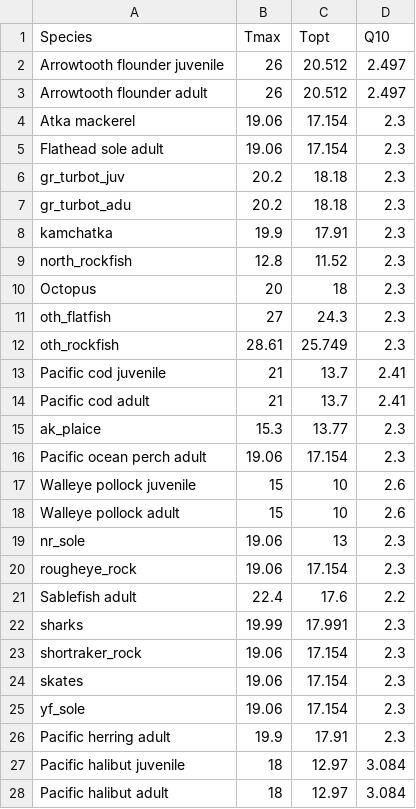
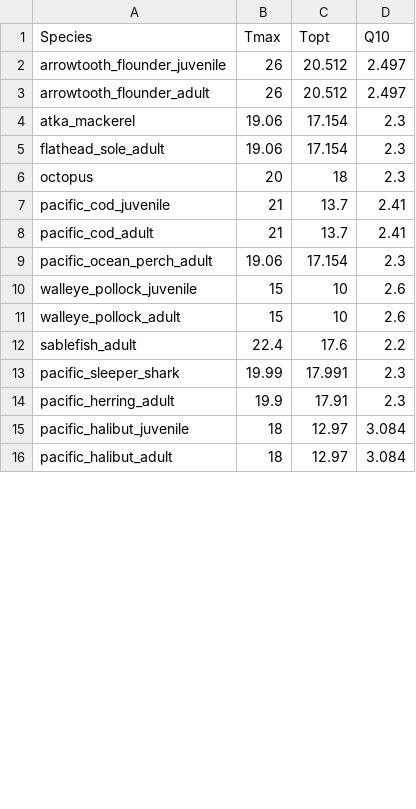
Before and after one commit to BridgetFerriss/WGOA-Ecopath-Rpath, a CSV file: WGOA_source_data/WGOA_bioen.csv, drawn as a sheet; only a part is shown; the diff covers the shown part only.

Commit message:
Bioenergetics work. BD

```diff
--- a/WGOA_source_data/WGOA_bioen.csv
+++ b/WGOA_source_data/WGOA_bioen.csv
@@ -1,28 +1,16 @@
 "Species","Tmax","Topt","Q10"
-"Arrowtooth flounder juvenile",26,20.512,2.497
-"Arrowtooth flounder adult",26,20.512,2.497
-"Atka mackerel",19.06,17.154,2.3
-"Flathead sole adult",19.06,17.154,2.3
-"gr_turbot_juv",20.2,18.18,2.3
-"gr_turbot_adu",20.2,18.18,2.3
-"kamchatka",19.9,17.91,2.3
-"north_rockfish",12.8,11.52,2.3
-"Octopus",20,18,2.3
-"oth_flatfish",27,24.3,2.3
-"oth_rockfish",28.61,25.749,2.3
-"Pacific cod juvenile",21,13.7,2.41
-"Pacific cod adult",21,13.7,2.41
-"ak_plaice",15.3,13.77,2.3
-"Pacific ocean perch adult",19.06,17.154,2.3
-"Walleye pollock juvenile",15,10,2.6
-"Walleye pollock adult",15,10,2.6
-"nr_sole",19.06,13,2.3
-"rougheye_rock",19.06,17.154,2.3
-"Sablefish adult",22.4,17.6,2.2
-"sharks",19.99,17.991,2.3
-"shortraker_rock",19.06,17.154,2.3
-"skates",19.06,17.154,2.3
-"yf_sole",19.06,17.154,2.3
-"Pacific herring adult",19.9,17.91,2.3
-"Pacific halibut juvenile",18,12.97,3.084
-"Pacific halibut adult",18,12.97,3.084
+"arrowtooth_flounder_juvenile",26,20.512,2.497
+"arrowtooth_flounder_adult",26,20.512,2.497
+"atka_mackerel",19.06,17.154,2.3
+"flathead_sole_adult",19.06,17.154,2.3
+"octopus",20,18,2.3
+"pacific_cod_juvenile",21,13.7,2.41
+"pacific_cod_adult",21,13.7,2.41
+"pacific_ocean_perch_adult",19.06,17.154,2.3
+"walleye_pollock_juvenile",15,10,2.6
+"walleye_pollock_adult",15,10,2.6
+"sablefish_adult",22.4,17.6,2.2
+"pacific_sleeper_shark",19.99,17.991,2.3
+"pacific_herring_adult",19.9,17.91,2.3
+"pacific_halibut_juvenile",18,12.97,3.084
+"pacific_halibut_adult",18,12.97,3.084
```
Also changed, not shown: 1 removed row and 3 edited cells elsewhere in this file, 2 other files.
